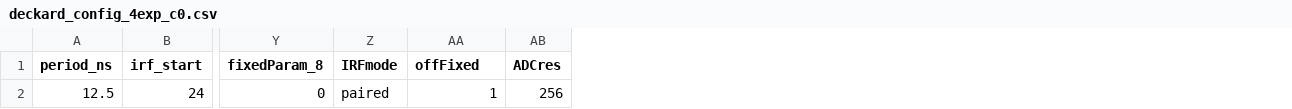
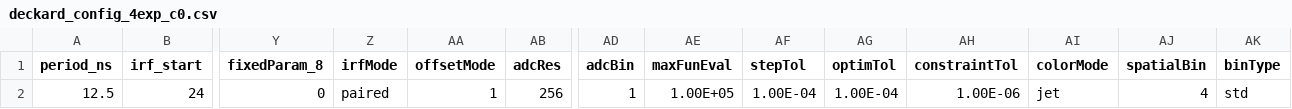
Before and after one commit to jlazzaridean/flim_flam, a CSV file: configFiles/deckard_config_4exp_c0.csv, drawn as a sheet; only a part is shown, gaps mark what is left out; the diff names each change by its address in the sheet, - before the commit and + after, or states it on an @@ line.

```diff
--- a/configFiles/deckard_config_4exp_c0.csv
+++ b/configFiles/deckard_config_4exp_c0.csv
+column AD (adcBin), row 2: 1
+column AE (maxFunEval), row 2: 1.00E+05
+column AF (stepTol), row 2: 1.00E-04
+column AG (optimTol), row 2: 1.00E-04
+column AH (constraintTol), row 2: 1.00E-06
+column AI (colorMode), row 2: jet
+column AJ (spatialBin), row 2: 4
+column AK (binType), row 2: std
-Z1: IRFmode
+Z1: irfMode
-AA1: offFixed
+AA1: offsetMode
-AB1: ADCres
+AB1: adcRes
```
Also changed, not shown: configFiles/deckard_config_1exp_c0.csv, configFiles/deckard_config_2exp_c0.csv, 1 other file.
